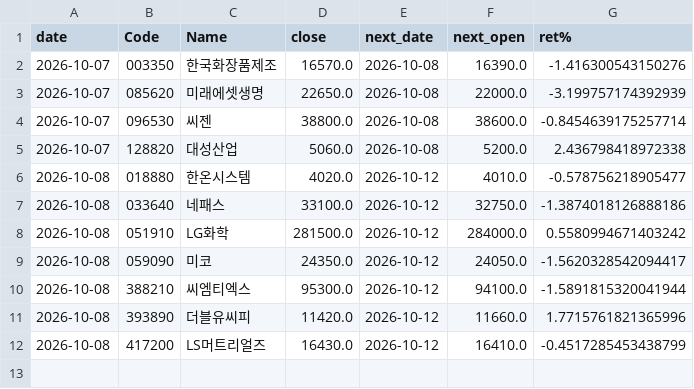
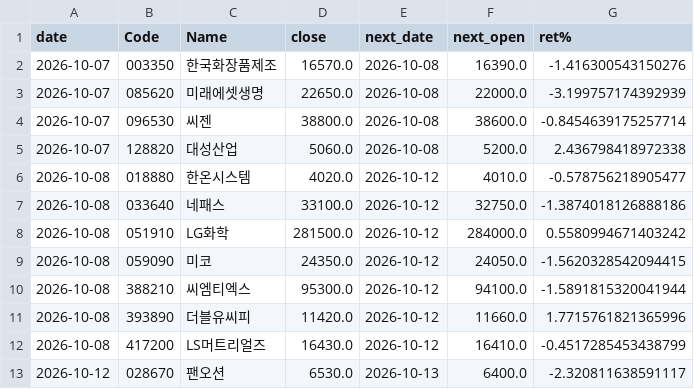
Before and after one commit to nyangpedia/screener-site, a CSV file: reports/track.csv, drawn as a sheet.

```diff
--- a/reports/track.csv
+++ b/reports/track.csv
@@ -8,3 +8,3 @@
 2026-10-08,051910,LG화학,281500.0,2026-10-12,284000.0,0.5580994671403242
-2026-10-08,059090,미코,24350.0,2026-10-12,24050.0,-1.5620328542094417
+2026-10-08,059090,미코,24350.0,2026-10-12,24050.0,-1.5620328542094415
 2026-10-08,388210,씨엠티엑스,95300.0,2026-10-12,94100.0,-1.5891815320041944
@@ -12 +12,2 @@
 2026-10-08,417200,LS머트리얼즈,16430.0,2026-10-12,16410.0,-0.4517285453438799
+2026-10-12,028670,팬오션,6530.0,2026-10-13,6400.0,-2.320811638591117
```
Also changed, not shown: 3 other files.
